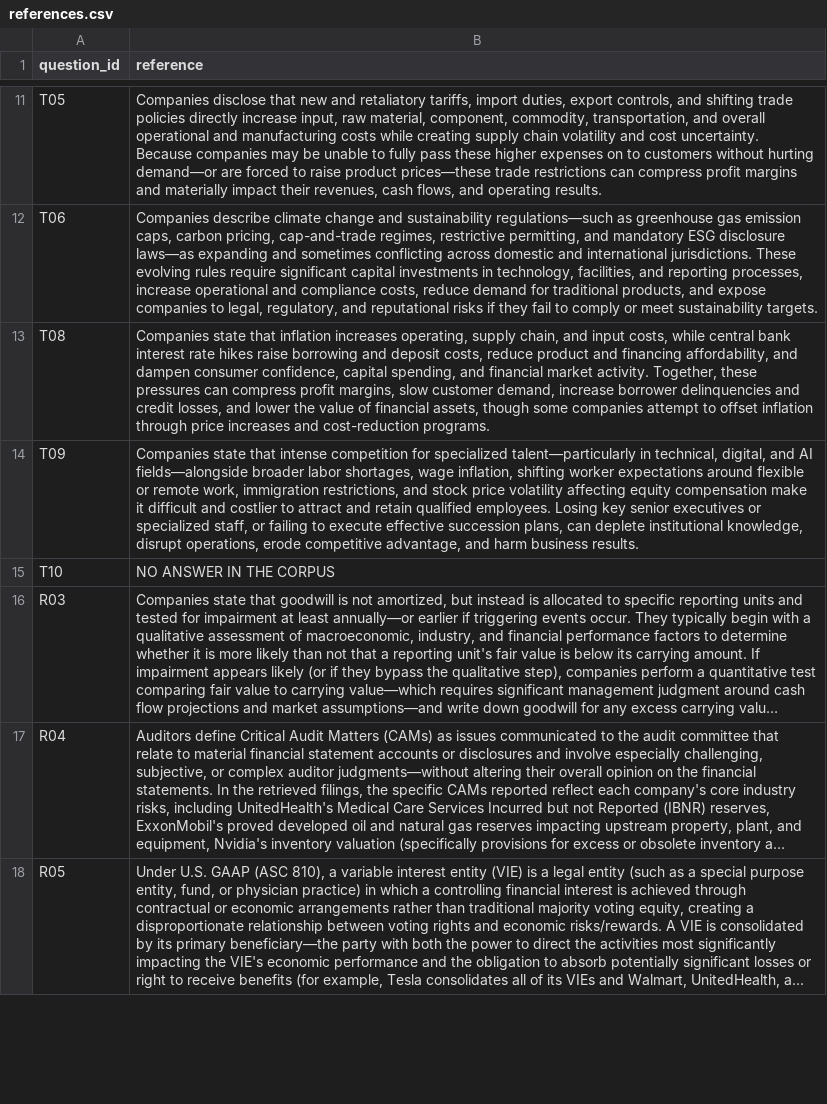
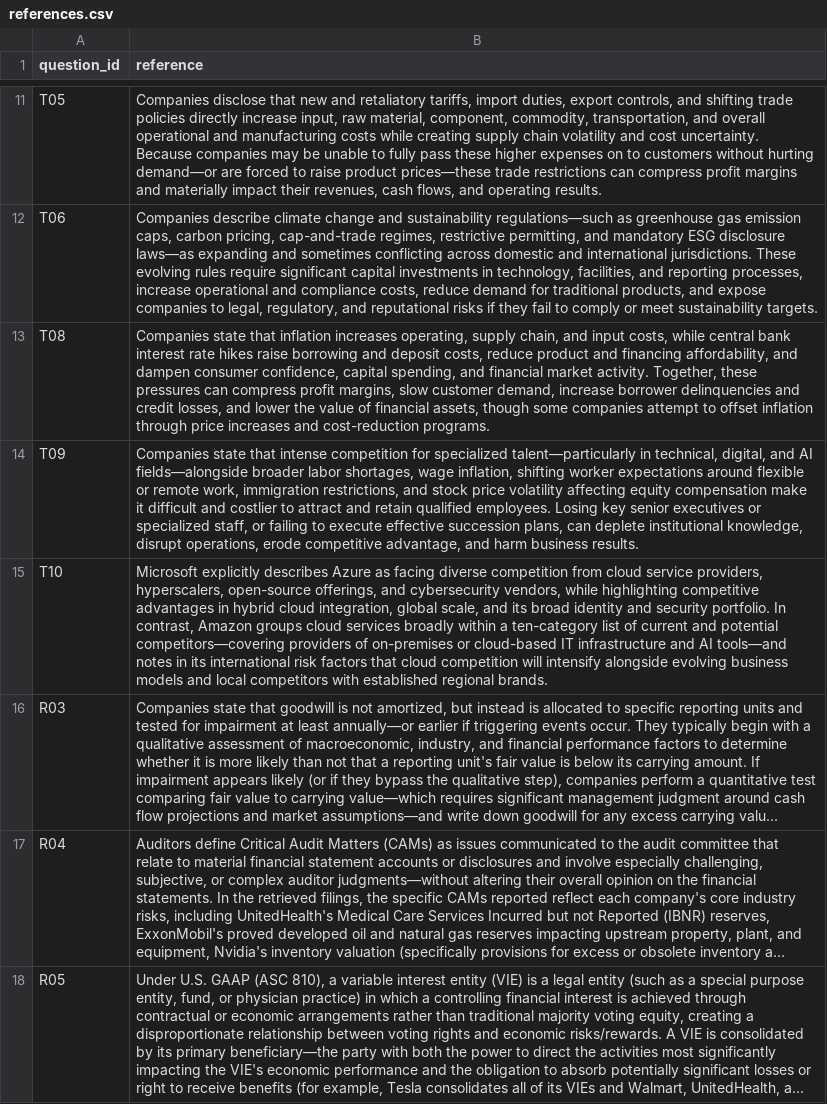
Before and after one commit to Deltasthicc/IRFinalProj, a CSV file: eval/human/raters/shash/references.csv, drawn as a sheet; only a part is shown, gaps mark what is left out; long unchanged cells end in …; the diff names each change by its address in the sheet, - before the commit and + after, or states it on an @@ line.

Commit message:
Correct the T10 reference and ratings, rescore, and update the report and README; disclose the correction

```diff
--- a/eval/human/raters/shash/references.csv
+++ b/eval/human/raters/shash/references.csv
-B15 (reference): NO ANSWER IN THE CORPUS
+B15 (reference): Microsoft explicitly describes Azure as facing diverse competition from cloud service providers, hyperscalers, open-source offerings, and cybersecurity vendors, while highlighting competitive advantages in hybrid cloud integration, global scale, and its broad identity and security portfolio. In contrast, Amazon groups cloud services broadly within a ten-category list of current and potential competitors—covering providers of on-premises or cloud-based IT infrastructure and AI tools—and notes in its international risk factors that cloud competition will intensify alongside evolving business models and local competitors with established regional brands.
```
Also changed, not shown: eval/human/raters/shash/ratings.csv, 9 other files.
